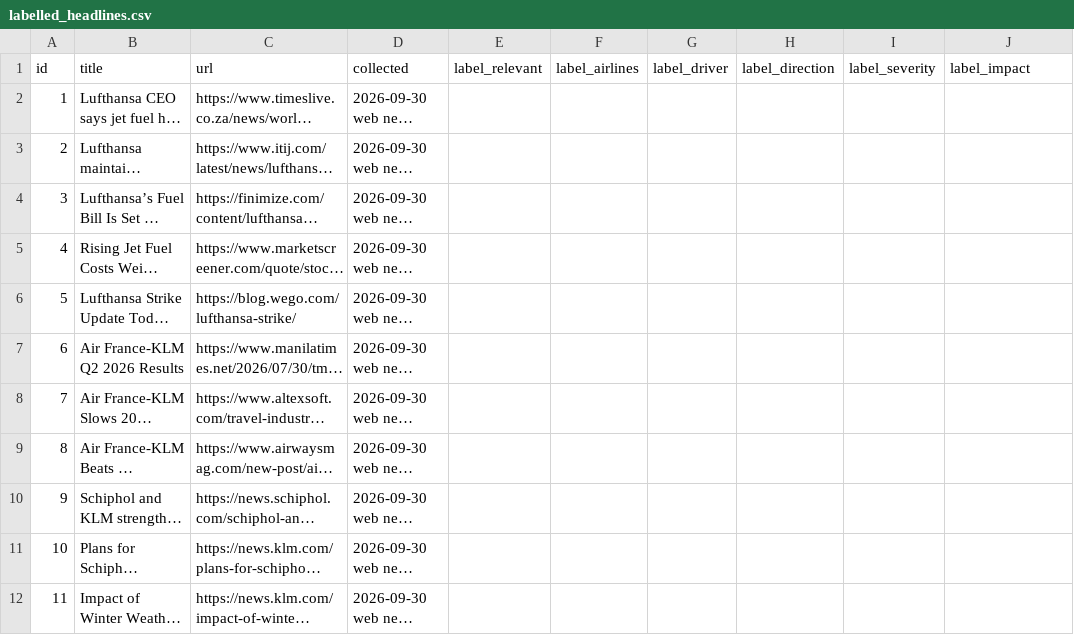
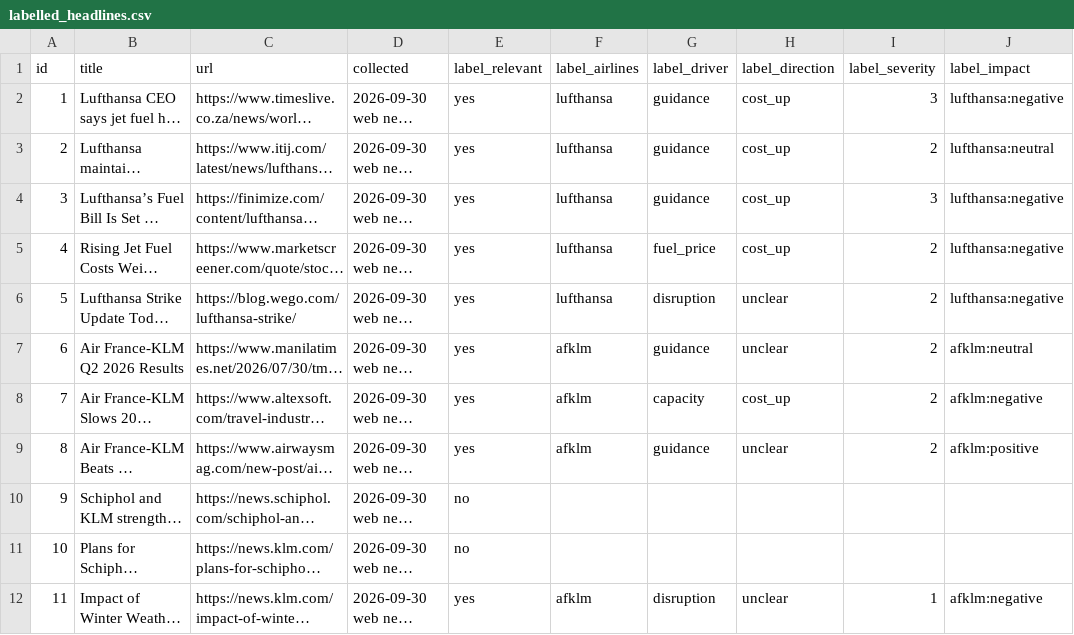
Before and after one commit to marcusowallin/dashboard_worldreplica_application, a CSV file: data/labelled_headlines.csv, drawn as a sheet; only a part is shown; long unchanged cells end in …; the diff covers the shown part only; the diff names each change by its address in the sheet, - before the commit and + after, or states it on an @@ line.

```diff
--- a/data/labelled_headlines.csv
+++ b/data/labelled_headlines.csv
-E2:E9 (label_relevant): (empty)
+E2:E9 (label_relevant): yes
-F2:F6 (label_airlines): (empty)
+F2:F6 (label_airlines): lufthansa
-G2:G4 (label_driver): (empty)
+G2:G4 (label_driver): guidance
-H2:H5 (label_direction): (empty)
+H2:H5 (label_direction): cost_up
-I2 (label_severity): (empty)
+I2 (label_severity): 3
-J2 (label_impact): (empty)
+J2 (label_impact): lufthansa:negative
-I3 (label_severity): (empty)
+I3 (label_severity): 2
-J3 (label_impact): (empty)
+J3 (label_impact): lufthansa:neutral
-I4 (label_severity): (empty)
+I4 (label_severity): 3
-J4:J6 (label_impact): (empty)
+J4:J6 (label_impact): lufthansa:negative
-G5 (label_driver): (empty)
+G5 (label_driver): fuel_price
-I5:I9 (label_severity): (empty)
+I5:I9 (label_severity): 2
-G6 (label_driver): (empty)
+G6 (label_driver): disruption
-H6:H7 (label_direction): (empty)
+H6:H7 (label_direction): unclear
-F7:F9 (label_airlines): (empty)
+F7:F9 (label_airlines): afklm
-G7 (label_driver): (empty)
+G7 (label_driver): guidance
-J7 (label_impact): (empty)
+J7 (label_impact): afklm:neutral
-G8 (label_driver): (empty)
+G8 (label_driver): capacity
-H8 (label_direction): (empty)
+H8 (label_direction): cost_up
-J8 (label_impact): (empty)
+J8 (label_impact): afklm:negative
-G9 (label_driver): (empty)
+G9 (label_driver): guidance
-H9 (label_direction): (empty)
+H9 (label_direction): unclear
-J9 (label_impact): (empty)
+J9 (label_impact): afklm:positive
-E10:E11 (label_relevant): (empty)
+E10:E11 (label_relevant): no
-E12 (label_relevant): (empty)
+E12 (label_relevant): yes
-F12 (label_airlines): (empty)
+F12 (label_airlines): afklm
-G12 (label_driver): (empty)
+G12 (label_driver): disruption
-H12 (label_direction): (empty)
+H12 (label_direction): unclear
-I12 (label_severity): (empty)
+I12 (label_severity): 1
-J12 (label_impact): (empty)
+J12 (label_impact): afklm:negative
```
Also changed, not shown: 56 edited cells elsewhere in this file, 54 other files.
